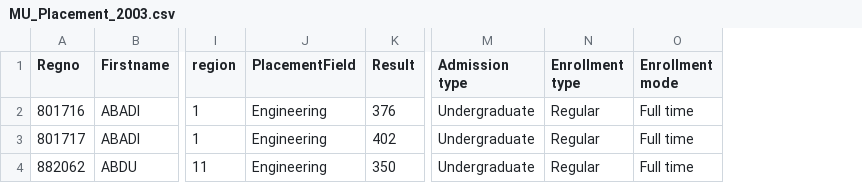
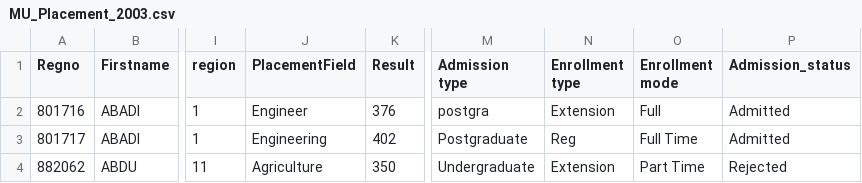
Before and after one commit to gemhalo/eStudent, a CSV file: MU_Placement_2003.csv, drawn as a sheet; only a part is shown, gaps mark what is left out; the diff names each change by its address in the sheet, - before the commit and + after, or states it on an @@ line.

Commit message:
data import and automatic acount creation modified

```diff
--- a/MU_Placement_2003.csv
+++ b/MU_Placement_2003.csv
+column P (Admission_status), rows 2-4: Admitted | Admitted | Rejected
-J2 (PlacementField): Engineering
+J2 (PlacementField): Engineer
-M2 (Admission type): Undergraduate
+M2 (Admission type): postgra
-N2 (Enrollment type): Regular
+N2 (Enrollment type): Extension
-O2 (Enrollment mode): Full time
+O2 (Enrollment mode): Full
-M3 (Admission type): Undergraduate
+M3 (Admission type): Postgraduate
-N3 (Enrollment type): Regular
+N3 (Enrollment type): Reg
-O3 (Enrollment mode): Full time
+O3 (Enrollment mode): Full Time
-J4 (PlacementField): Engineering
+J4 (PlacementField): Agriculture
-N4 (Enrollment type): Regular
+N4 (Enrollment type): Extension
-O4 (Enrollment mode): Full time
+O4 (Enrollment mode): Part Time
```
Also changed, not shown: 11 other files.
